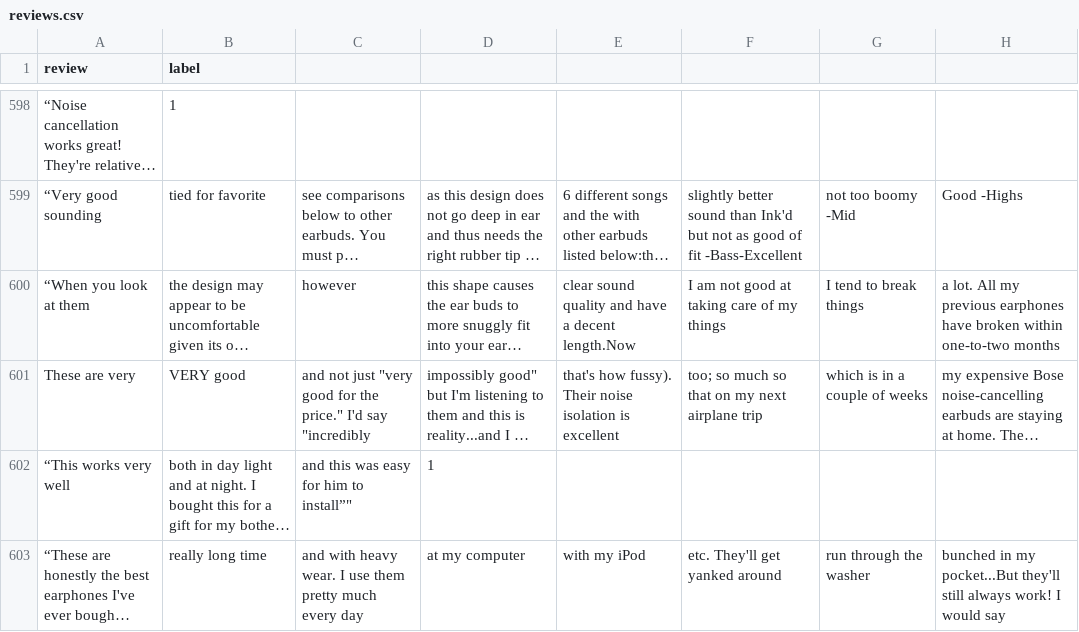
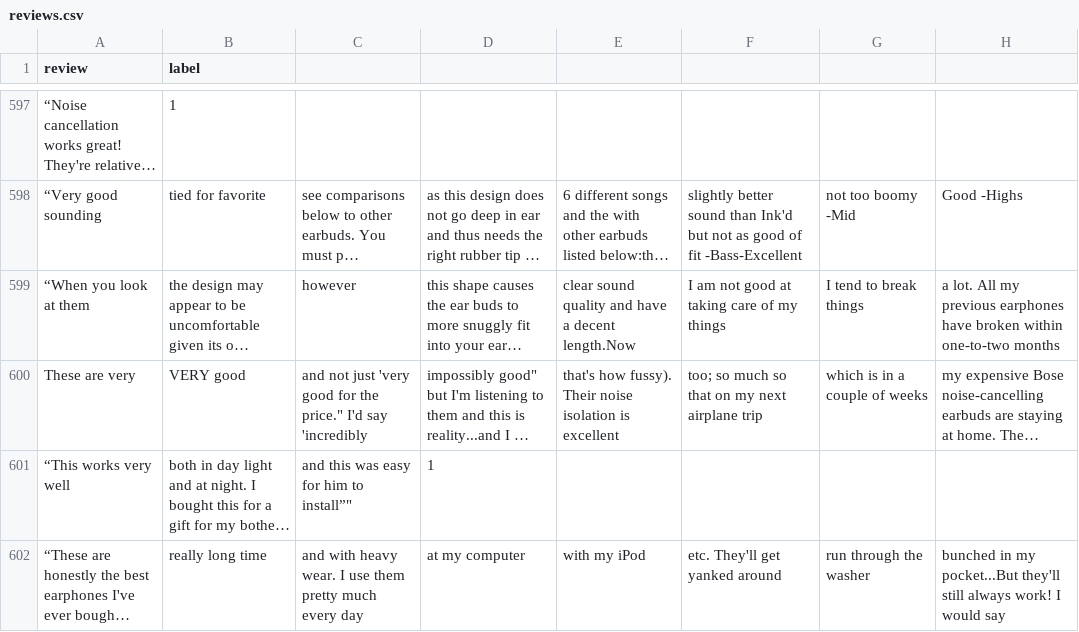
Before and after one commit to SuneetR/fake_review_detector, a CSV file: reviews.csv, drawn as a sheet; only a part is shown, gaps mark what is left out; long unchanged cells end in …; addresses are those after the commit; the diff covers the shown part only; the diff names each change by its address in the sheet, - before the commit and + after, or states it on an @@ line.

Commit message:
Update reviews.csv

```diff
--- a/reviews.csv
+++ b/reviews.csv
-C600: …not just "very good for the price." I'd say "incredibly
+C600: …not just 'very good for the price." I'd say 'incredibly
```
Also changed, not shown: 5 added rows, 6 removed rows and 26 edited cells elsewhere in this file.
